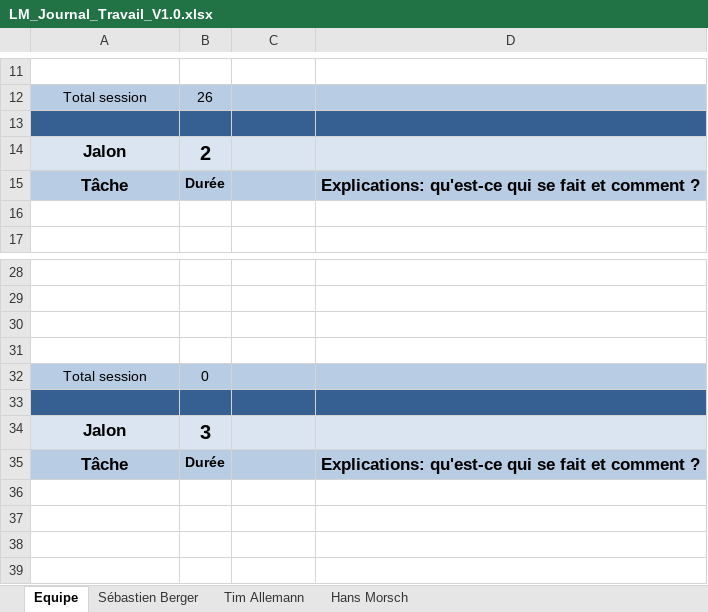
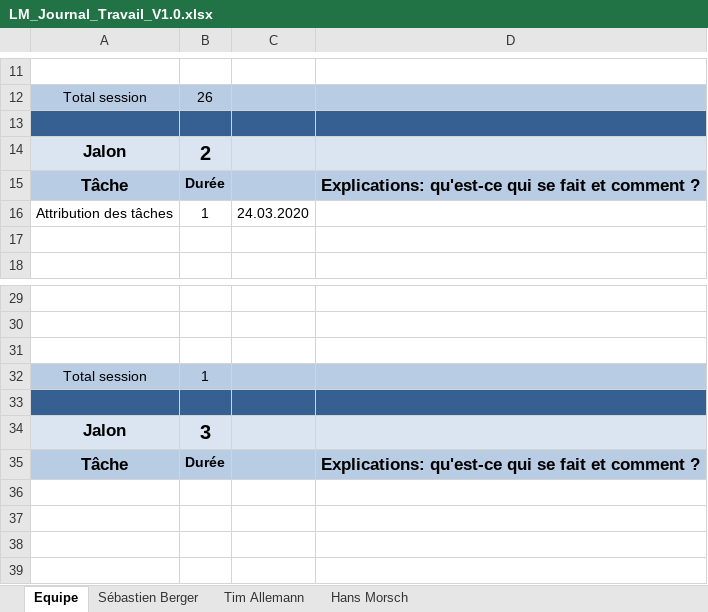
Before and after one commit to Zibeug/Love-Mirroring, an Excel workbook: LM_Journal_Travail_V1.0.xlsx, sheet Equipe, drawn as a sheet; only a part is shown, gaps mark what is left out; values as stored, in another font and other column widths than the file's, no borders; removed rows and columns are numbered as before the commit, all else as after; the diff names each change by its address in the sheet, - before the commit and + after, or states it on an @@ line.

Commit message:
Journal de travail Seb+Equipe

```diff
--- a/LM_Journal_Travail_V1.0.xlsx (sheet Equipe)
+++ b/LM_Journal_Travail_V1.0.xlsx (sheet Equipe)
+row 16: Attribution des tâches | 1 | 24.03.2020
-row 31: (empty)
-B32: 0
+B32: 1
```
Also changed, not shown: sheet Sébastien Berger.
